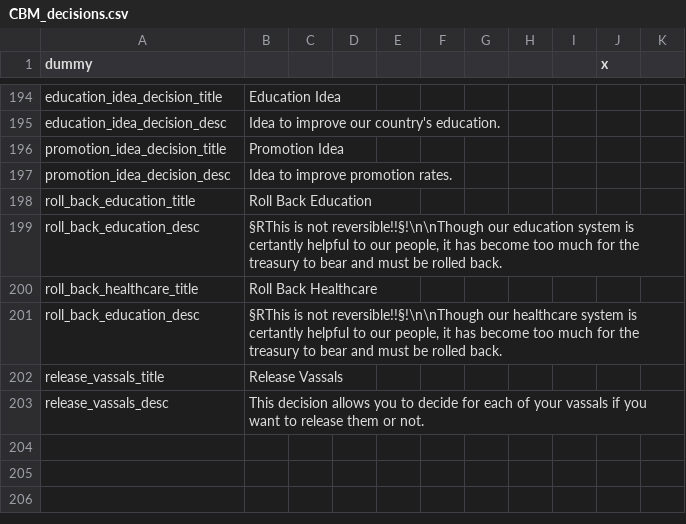
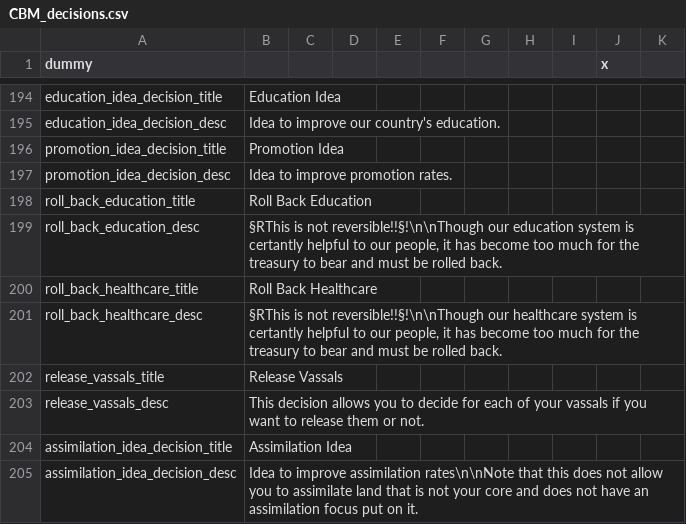
Before and after one commit to thecompanionnoob/Companion-Balance-Mod-experimental, a CSV file: CBM/localisation/CBM_decisions.csv, drawn as a sheet; only a part is shown, gaps mark what is left out.

```diff
--- a/CBM/localisation/CBM_decisions.csv
+++ b/CBM/localisation/CBM_decisions.csv
@@ -200,4 +200,6 @@ roll_back_education_desc;§RThis is not reversible!!§!\n\nThough our education
 roll_back_healthcare_title;Roll Back Healthcare;;;;;;
-roll_back_education_desc;§RThis is not reversible!!§!\n\nThough our healthcare system is certantly helpful to our people, it has become too much for the treasury to bear and must be rolled back.;;;;;;
+roll_back_healthcare_desc;§RThis is not reversible!!§!\n\nThough our healthcare system is certantly helpful to our people, it has become too much for the treasury to bear and must be rolled back.;;;;;;
 release_vassals_title;Release Vassals;;;;;;
 release_vassals_desc;This decision allows you to decide for each of your vassals if you want to release them or not.;;;;;;
+assimilation_idea_decision_title;Assimilation Idea;;;;;;
+assimilation_idea_decision_desc;Idea to improve assimilation rates\n\nNote that this does not allow you to assimilate land that is not your core and does not have an assimilation focus put on it.;;;;;;
```
Also changed, not shown: CBM/localisation/CBM_other.csv, CBM/localisation/darkness.csv, 16 other files.
